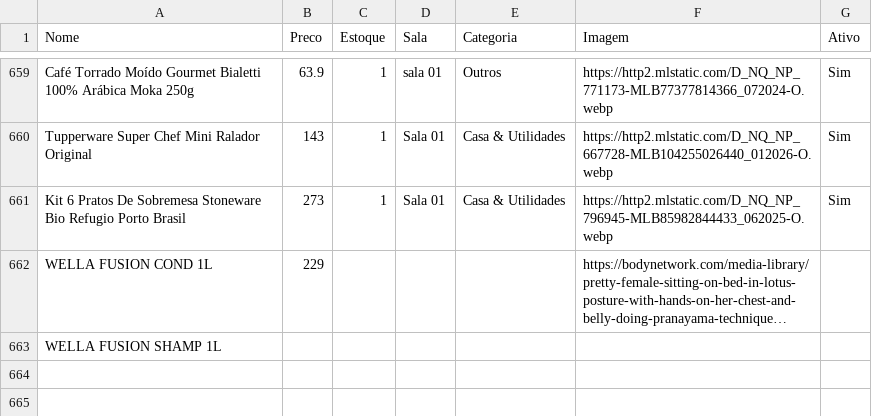
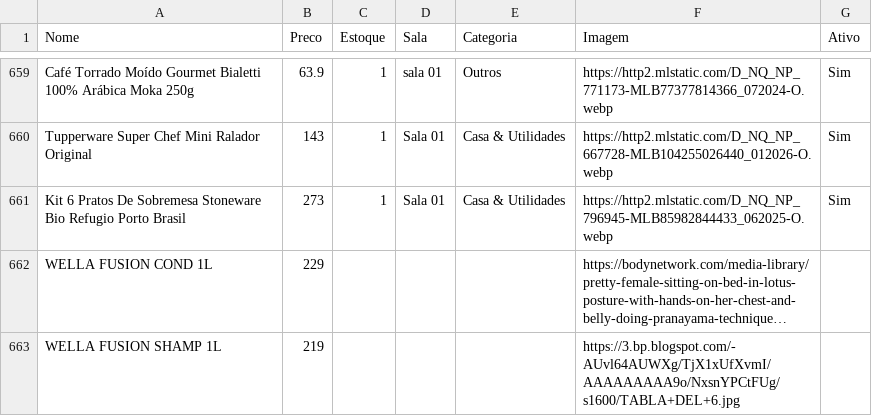
Before and after one commit to lojinhadd/loja, a CSV file: data.csv, drawn as a sheet; only a part is shown, gaps mark what is left out; long unchanged cells end in …; the diff names each change by its address in the sheet, - before the commit and + after, or states it on an @@ line.

Commit message:
Auto-sync: planilha atualizada

```diff
--- a/data.csv
+++ b/data.csv
-B663 (Preco): (empty)
+B663 (Preco): 219
-F663 (Imagem): (empty)
+F663 (Imagem): https://3.bp.blogspot.com/-AUvl64AUWXg/TjX1xUfXvmI/AAAAAAAAA9o/NxsnYPCtFUg/s1600/TABLA+DEL+6.jpg
```
